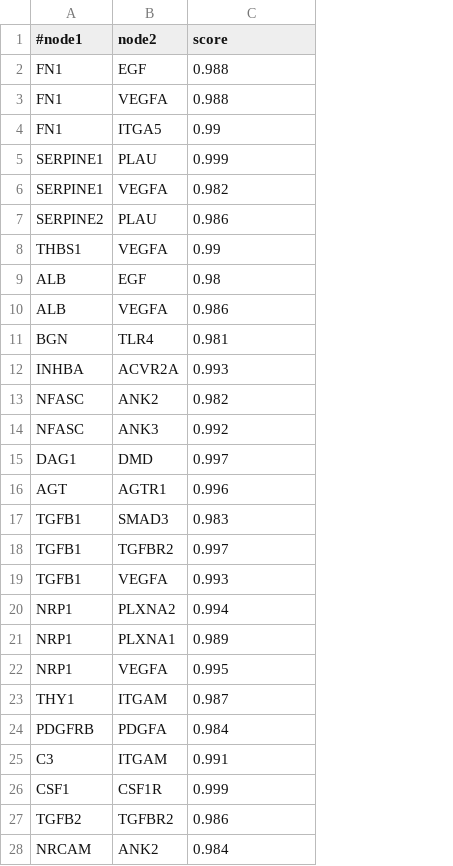
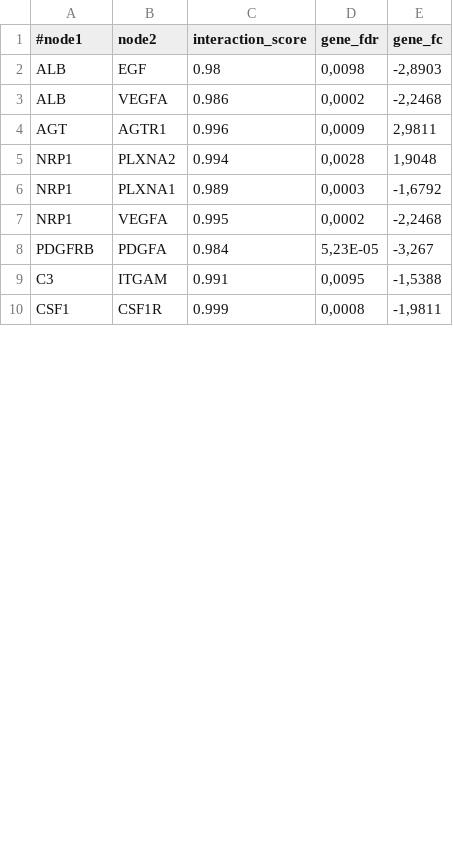
Before and after one commit to herrsalmi/IntOmics, a TSV file: interactionNetworkS2M.tsv, drawn as a sheet; only a part is shown; removed rows and columns are numbered as before the commit, all else as after; the diff covers the shown part only; the diff names each change by its address in the sheet, - before the commit and + after, or states it on an @@ line.

Commit message:
Using a new file format for input data

```diff
--- a/interactionNetworkS2M.tsv
+++ b/interactionNetworkS2M.tsv
+column D (gene_fdr), rows 2-10: 0,0098 | 0,0002 | 0,0009 | 0,0028 | 0,0003 | 0,0002 | 5,23E-05 | 0,0095 | 0,0008
+column E (gene_fc), rows 2-10: -2,8903 | -2,2468 | 2,9811 | 1,9048 | -1,6792 | -2,2468 | -3,267 | -1,5388 | -1,9811
-C1: score
+C1: interaction_score
-row 2: FN1 | EGF | 0.988
-row 3: FN1 | VEGFA | 0.988
-row 4: FN1 | ITGA5 | 0.99
-row 5: SERPINE1 | PLAU | 0.999
-row 6: SERPINE1 | VEGFA | 0.982
-row 7: SERPINE2 | PLAU | 0.986
-row 8: THBS1 | VEGFA | 0.99
-row 11: BGN | TLR4 | 0.981
-row 12: INHBA | ACVR2A | 0.993
-row 13: NFASC | ANK2 | 0.982
-row 14: NFASC | ANK3 | 0.992
-row 15: DAG1 | DMD | 0.997
-row 17: TGFB1 | SMAD3 | 0.983
-row 18: TGFB1 | TGFBR2 | 0.997
-row 19: TGFB1 | VEGFA | 0.993
-row 23: THY1 | ITGAM | 0.987
-row 27: TGFB2 | TGFBR2 | 0.986
-row 28: NRCAM | ANK2 | 0.984
```
Also changed, not shown: 26 removed rows elsewhere in this file, 21 other files.
